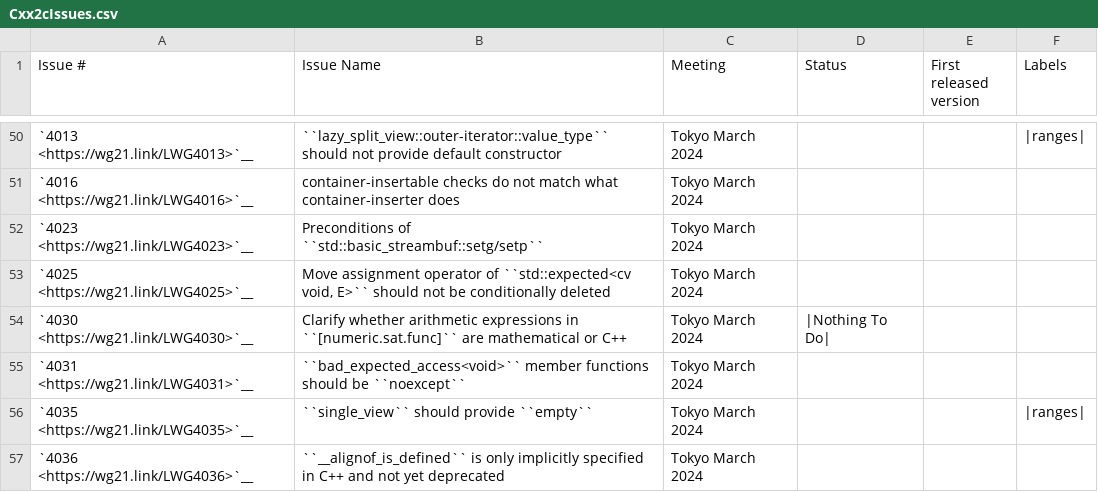
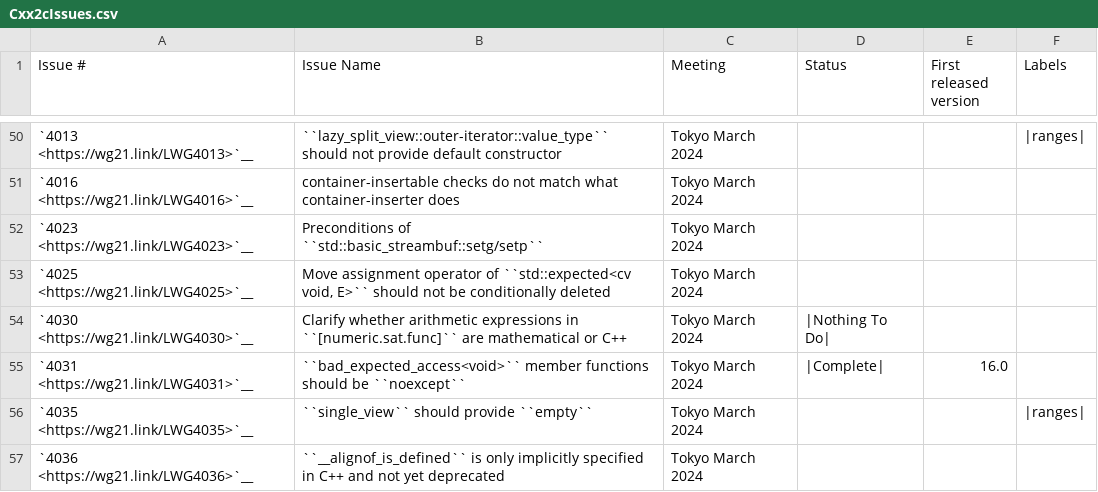
Before and after one commit to llvm-git-migration/llvm-project, a CSV file: libcxx/docs/Status/Cxx2cIssues.csv, drawn as a sheet; only a part is shown, gaps mark what is left out.

Commit message:
[libc++] Add test coverage for our implementation of LWG4031 (#87508)
This was actually already implemented in the initial version of
std::expected, but this patch adds test coverage and makes it more
explicit that we intend to make these functions noexcept.

```diff
--- a/libcxx/docs/Status/Cxx2cIssues.csv
+++ b/libcxx/docs/Status/Cxx2cIssues.csv
@@ -54,3 +54,3 @@
 "`4030 <https://wg21.link/LWG4030>`__","Clarify whether arithmetic expressions in ``[numeric.sat.func]`` are mathematical or C++","Tokyo March 2024","|Nothing To Do|","",""
-"`4031 <https://wg21.link/LWG4031>`__","``bad_expected_access<void>`` member functions should be ``noexcept``","Tokyo March 2024","","",""
+"`4031 <https://wg21.link/LWG4031>`__","``bad_expected_access<void>`` member functions should be ``noexcept``","Tokyo March 2024","|Complete|","16.0",""
 "`4035 <https://wg21.link/LWG4035>`__","``single_view`` should provide ``empty``","Tokyo March 2024","","","|ranges|"
```
Also changed, not shown: 4 other files.
